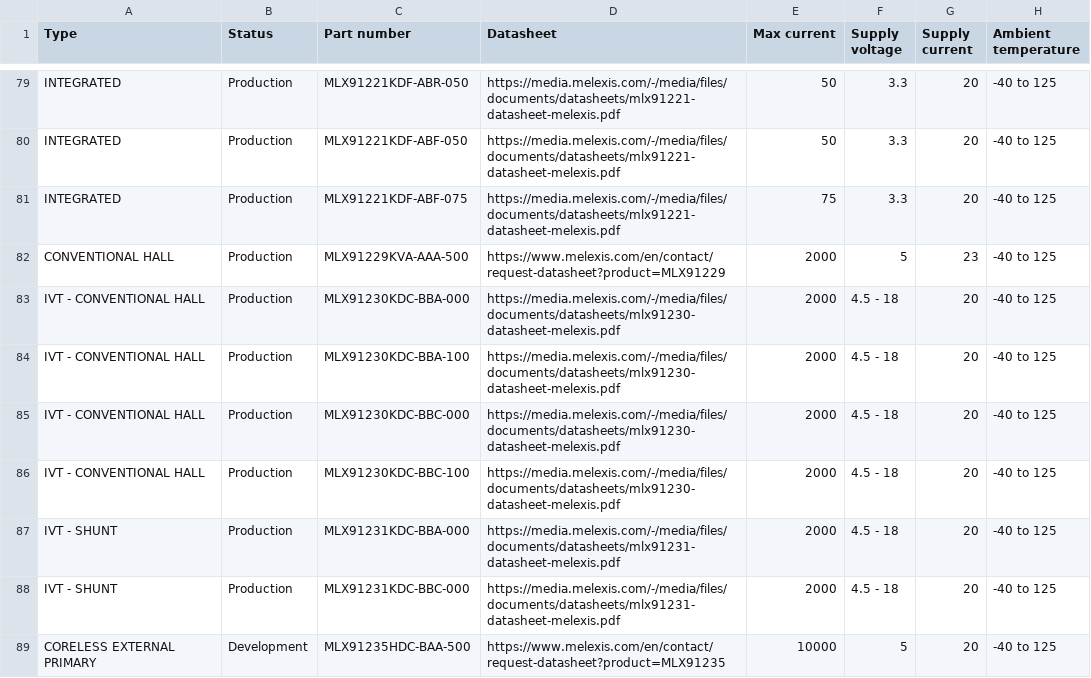
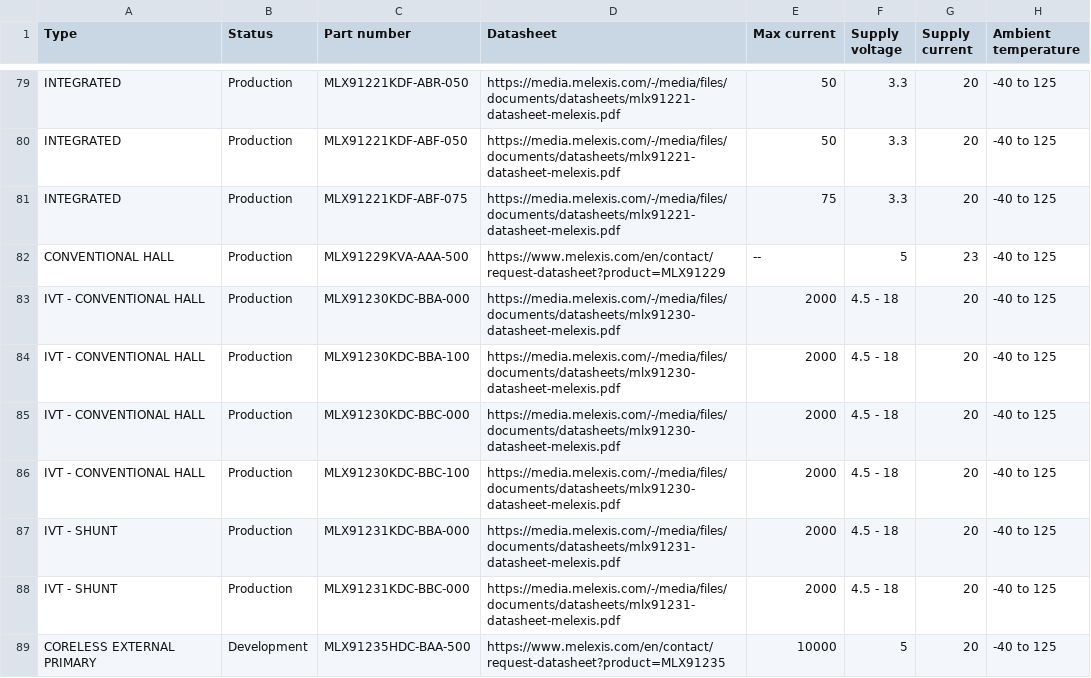
Before and after one commit to MelexisBC/Wizard--Current-Sensor-ICs-Data, a CSV file: Current-Sensor-ICs-Wizard-Data.csv, drawn as a sheet; only a part is shown, gaps mark what is left out; the diff names each change by its address in the sheet, - before the commit and + after, or states it on an @@ line.

Commit message:
Wizard - Current sensor ICs - Google sheet updated

```diff
--- a/Current-Sensor-ICs-Wizard-Data.csv
+++ b/Current-Sensor-ICs-Wizard-Data.csv
-E82 (Max current): 2000
+E82 (Max current): --
```
